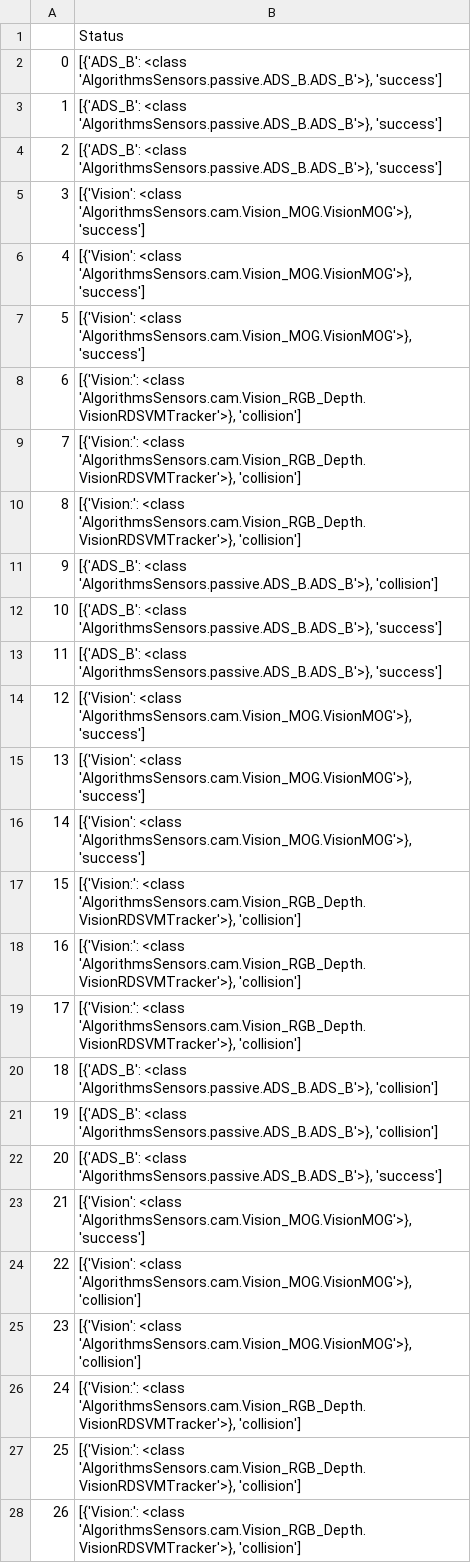
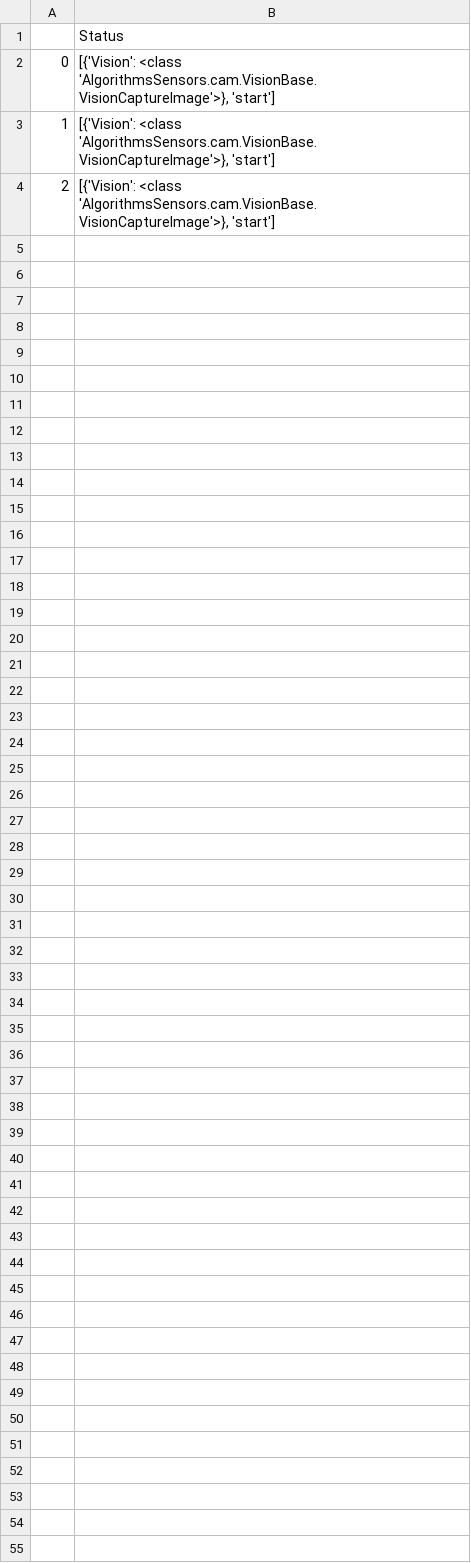
Before and after one commit to viniciusmdalmeida/msaco, a CSV file: status_out.csv, drawn as a sheet.

```diff
--- a/status_out.csv
+++ b/status_out.csv
@@ -1,28 +1,4 @@
 ,Status
-0,"[{'ADS_B': <class 'AlgorithmsSensors.passive.ADS_B.ADS_B'>}, 'success']"
-1,"[{'ADS_B': <class 'AlgorithmsSensors.passive.ADS_B.ADS_B'>}, 'success']"
-2,"[{'ADS_B': <class 'AlgorithmsSensors.passive.ADS_B.ADS_B'>}, 'success']"
-3,"[{'Vision': <class 'AlgorithmsSensors.cam.Vision_MOG.VisionMOG'>}, 'success']"
-4,"[{'Vision': <class 'AlgorithmsSensors.cam.Vision_MOG.VisionMOG'>}, 'success']"
-5,"[{'Vision': <class 'AlgorithmsSensors.cam.Vision_MOG.VisionMOG'>}, 'success']"
-6,"[{'Vision:': <class 'AlgorithmsSensors.cam.Vision_RGB_Depth.VisionRDSVMTracker'>}, 'collision']"
-7,"[{'Vision:': <class 'AlgorithmsSensors.cam.Vision_RGB_Depth.VisionRDSVMTracker'>}, 'collision']"
-8,"[{'Vision:': <class 'AlgorithmsSensors.cam.Vision_RGB_Depth.VisionRDSVMTracker'>}, 'collision']"
-9,"[{'ADS_B': <class 'AlgorithmsSensors.passive.ADS_B.ADS_B'>}, 'collision']"
-10,"[{'ADS_B': <class 'AlgorithmsSensors.passive.ADS_B.ADS_B'>}, 'success']"
-11,"[{'ADS_B': <class 'AlgorithmsSensors.passive.ADS_B.ADS_B'>}, 'success']"
-12,"[{'Vision': <class 'AlgorithmsSensors.cam.Vision_MOG.VisionMOG'>}, 'success']"
-13,"[{'Vision': <class 'AlgorithmsSensors.cam.Vision_MOG.VisionMOG'>}, 'success']"
-14,"[{'Vision': <class 'AlgorithmsSensors.cam.Vision_MOG.VisionMOG'>}, 'success']"
-15,"[{'Vision:': <class 'AlgorithmsSensors.cam.Vision_RGB_Depth.VisionRDSVMTracker'>}, 'collision']"
-16,"[{'Vision:': <class 'AlgorithmsSensors.cam.Vision_RGB_Depth.VisionRDSVMTracker'>}, 'collision']"
-17,"[{'Vision:': <class 'AlgorithmsSensors.cam.Vision_RGB_Depth.VisionRDSVMTracker'>}, 'collision']"
-18,"[{'ADS_B': <class 'AlgorithmsSensors.passive.ADS_B.ADS_B'>}, 'collision']"
-19,"[{'ADS_B': <class 'AlgorithmsSensors.passive.ADS_B.ADS_B'>}, 'collision']"
-20,"[{'ADS_B': <class 'AlgorithmsSensors.passive.ADS_B.ADS_B'>}, 'success']"
-21,"[{'Vision': <class 'AlgorithmsSensors.cam.Vision_MOG.VisionMOG'>}, 'success']"
-22,"[{'Vision': <class 'AlgorithmsSensors.cam.Vision_MOG.VisionMOG'>}, 'collision']"
-23,"[{'Vision': <class 'AlgorithmsSensors.cam.Vision_MOG.VisionMOG'>}, 'collision']"
-24,"[{'Vision:': <class 'AlgorithmsSensors.cam.Vision_RGB_Depth.VisionRDSVMTracker'>}, 'collision']"
-25,"[{'Vision:': <class 'AlgorithmsSensors.cam.Vision_RGB_Depth.VisionRDSVMTracker'>}, 'collision']"
-26,"[{'Vision:': <class 'AlgorithmsSensors.cam.Vision_RGB_Depth.VisionRDSVMTracker'>}, 'collision']"
+0,"[{'Vision': <class 'AlgorithmsSensors.cam.VisionBase.VisionCaptureImage'>}, 'start']"
+1,"[{'Vision': <class 'AlgorithmsSensors.cam.VisionBase.VisionCaptureImage'>}, 'start']"
+2,"[{'Vision': <class 'AlgorithmsSensors.cam.VisionBase.VisionCaptureImage'>}, 'start']"
```
Also changed, not shown: 9 other files.
